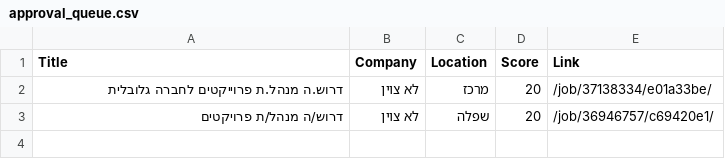
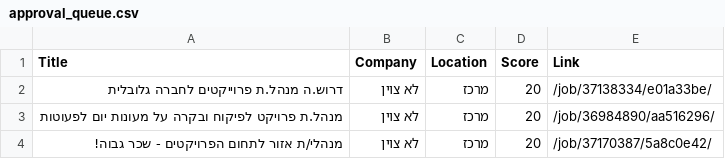
Before and after one commit to itamarw26-ctrl/agent-job, a CSV file: output/approval_queue.csv, drawn as a sheet.

```diff
--- a/output/approval_queue.csv
+++ b/output/approval_queue.csv
@@ -2,2 +2,3 @@
 דרוש.ה מנהל.ת פרוייקטים לחברה גלובלית,לא צוין,מרכז,20,/job/37138334/e01a33be/
-דרוש/ה מנהל/ת פרויקטים,לא צוין,שפלה,20,/job/36946757/c69420e1/
+מנהל.ת פרויקט לפיקוח ובקרה על מעונות יום לפעוטות,לא צוין,מרכז,20,/job/36984890/aa516296/
+מנהלי/ת אזור לתחום הפרויקטים - שכר גבוה!,לא צוין,מרכז,20,/job/37170387/5a8c0e42/
```
